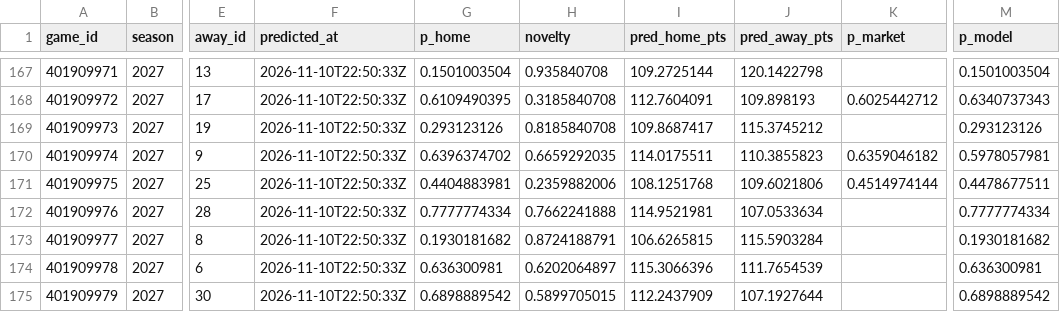
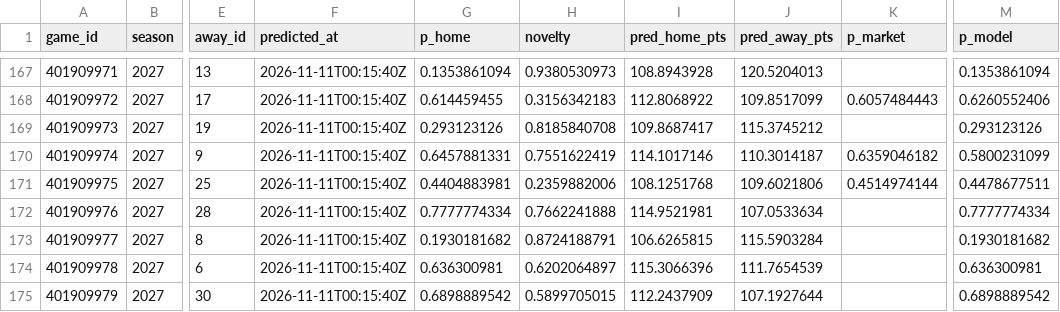
Before and after one commit to martinez-hub/nbaPredicts, a CSV file: data/predictions/2027.csv, drawn as a sheet; only a part is shown, gaps mark what is left out; the diff covers the shown part only; the diff names each change by its address in the sheet, - before the commit and + after, or states it on an @@ line.

```diff
--- a/data/predictions/2027.csv
+++ b/data/predictions/2027.csv
-F167:F175 (predicted_at): 2026-11-10T22:50:33Z
+F167:F175 (predicted_at): 2026-11-11T00:15:40Z
-G167 (p_home): 0.1501003504
+G167 (p_home): 0.1353861094
-H167 (novelty): 0.935840708
+H167 (novelty): 0.9380530973
-I167 (pred_home_pts): 109.2725144
+I167 (pred_home_pts): 108.8943928
-J167 (pred_away_pts): 120.1422798
+J167 (pred_away_pts): 120.5204013
-M167 (p_model): 0.1501003504
+M167 (p_model): 0.1353861094
-G168 (p_home): 0.6109490395
+G168 (p_home): 0.614459455
-H168 (novelty): 0.3185840708
+H168 (novelty): 0.3156342183
-I168 (pred_home_pts): 112.7604091
+I168 (pred_home_pts): 112.8068922
-J168 (pred_away_pts): 109.898193
+J168 (pred_away_pts): 109.8517099
-K168 (p_market): 0.6025442712
+K168 (p_market): 0.6057484443
-M168 (p_model): 0.6340737343
+M168 (p_model): 0.6260552406
-G170 (p_home): 0.6396374702
+G170 (p_home): 0.6457881331
-H170 (novelty): 0.6659292035
+H170 (novelty): 0.7551622419
-I170 (pred_home_pts): 114.0175511
+I170 (pred_home_pts): 114.1017146
-J170 (pred_away_pts): 110.3855823
+J170 (pred_away_pts): 110.3014187
-M170 (p_model): 0.5978057981
+M170 (p_model): 0.5800231099
```
Also changed, not shown: 40 edited cells elsewhere in this file, data/player_predictions/2027.csv, 1 other file.
